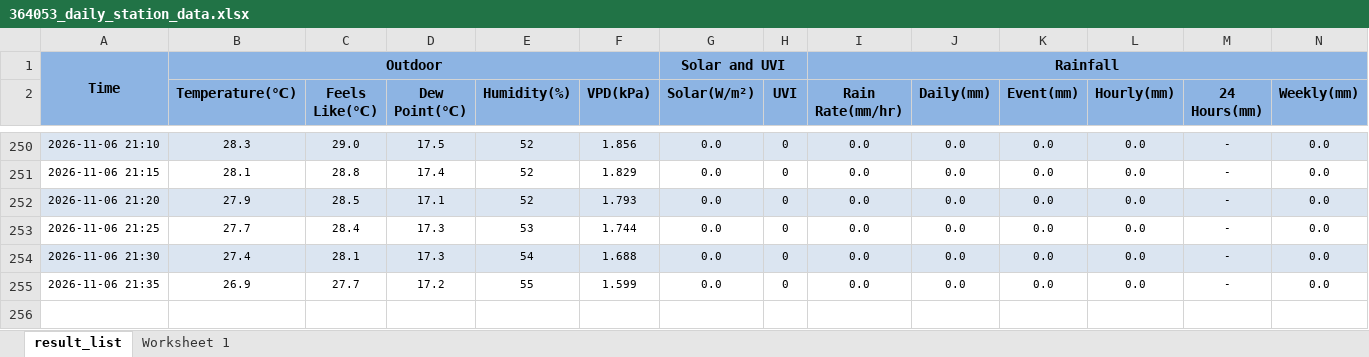
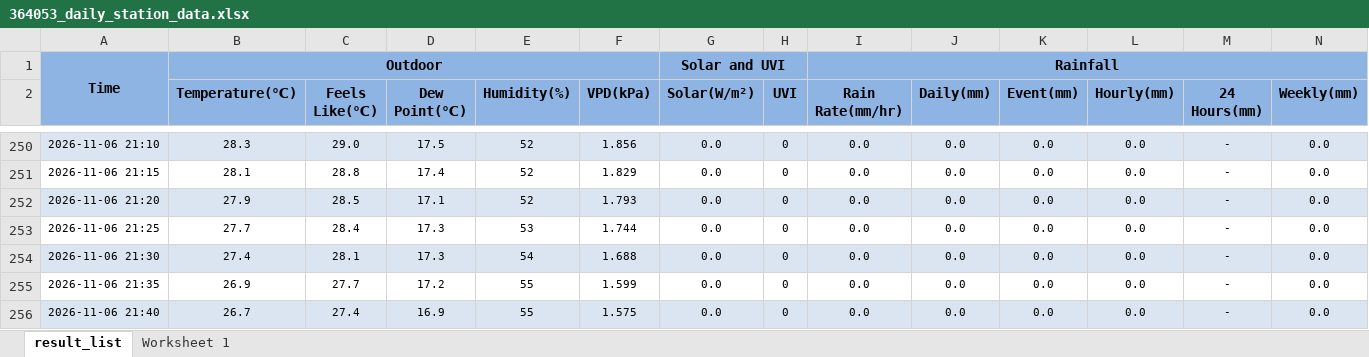
Before and after one commit to intasalta/daza, an Excel workbook: 364053_daily_station_data.xlsx, sheet result_list, drawn as a sheet; only a part is shown, gaps mark what is left out; values as stored, in another font and other column widths than the file's, no borders; rows hold the shown columns only; the diff names each change by its address in the sheet, - before the commit and + after, or states it on an @@ line.

```diff
--- a/364053_daily_station_data.xlsx (sheet result_list)
+++ b/364053_daily_station_data.xlsx (sheet result_list)
+row 256: 2026-11-06 21:40 | 26.7 | 27.4 | 16.9 | 55 | 1.575 | 0.0 | 0 | 0.0 | 0.0 | 0.0 | 0.0 | - | 0.0
```
Also changed, not shown: 2 other files.
